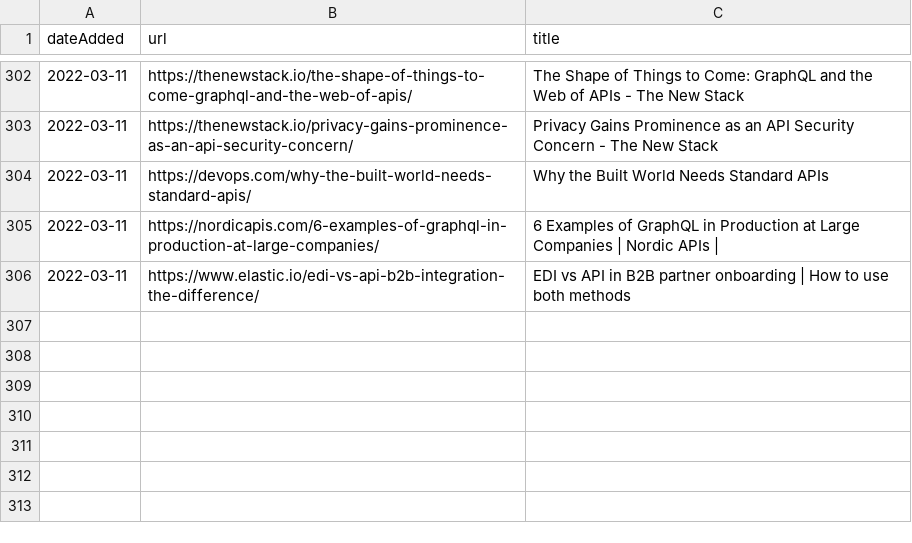
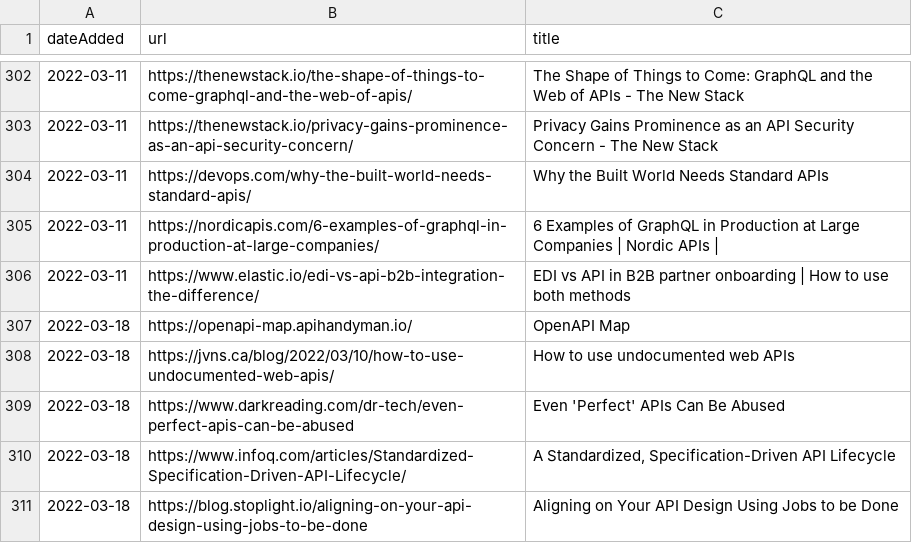
Before and after one commit to co-cddo/api-catalogue, a CSV file: data/links.csv, drawn as a sheet; only a part is shown, gaps mark what is left out; the diff names each change by its address in the sheet, - before the commit and + after, or states it on an @@ line.

Commit message:
Backfill Charles' links

```diff
--- a/data/links.csv
+++ b/data/links.csv
+row 307: 2022-03-18 | https://openapi-map.apihandyman.io/ | OpenAPI Map
+row 308: 2022-03-18 | https://jvns.ca/blog/2022/03/10/how-to-use-undocumented-web-apis/ | How to use undocumented web APIs
+row 309: 2022-03-18 | https://www.darkreading.com/dr-tech/even-perfect-apis-can-be-abused | Even 'Perfect' APIs Can Be Abused
+row 310: 2022-03-18 | https://www.infoq.com/articles/Standardized-Specification-Driven-API-Lifecycle/ | A Standardized, Specification-Driven API Lifecycle
+row 311: 2022-03-18 | https://blog.stoplight.io/aligning-on-your-api-design-using-jobs-to-be-done | Aligning on Your API Design Using Jobs to be Done
```
